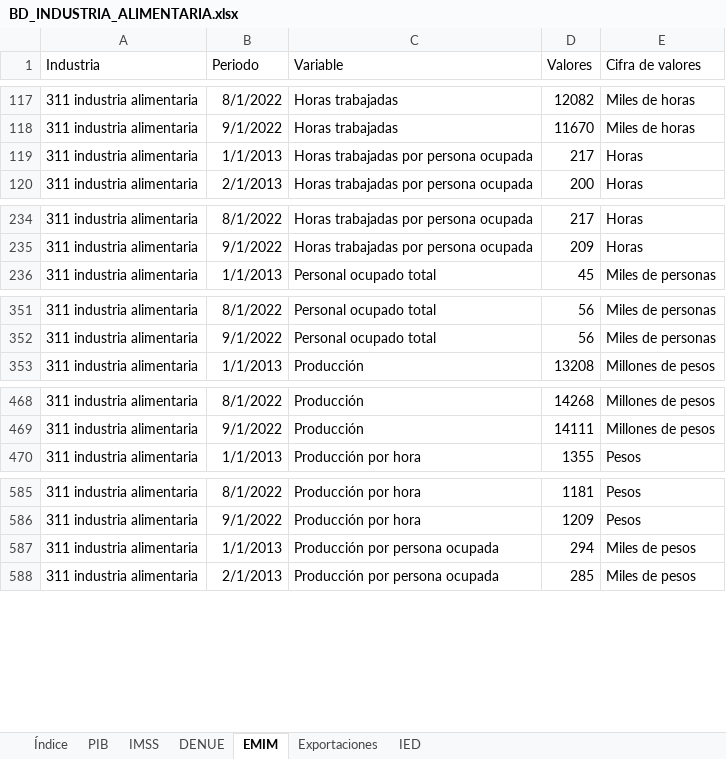
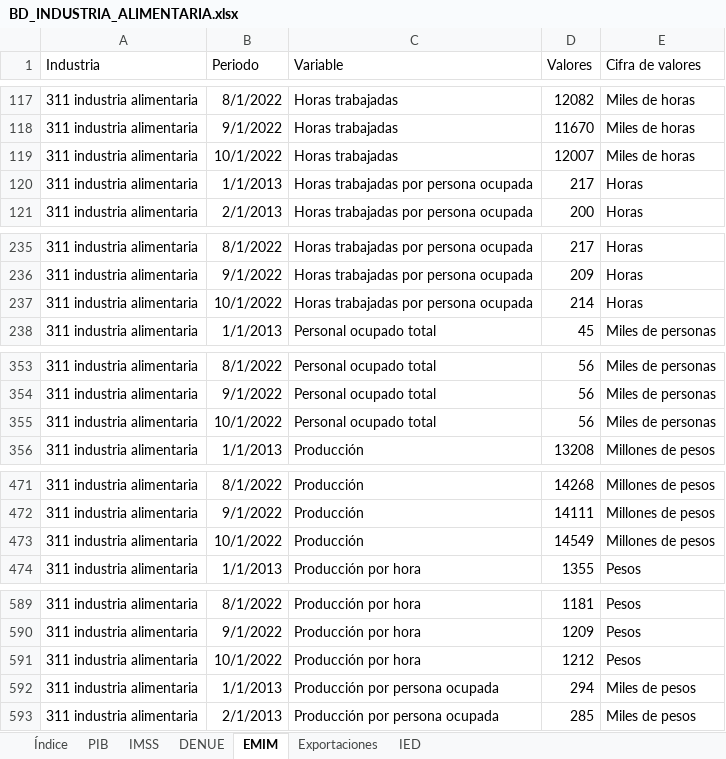
Before and after one commit to DIEEF/SEJ, an Excel workbook: sej_datos/BD_INDUSTRIA_ALIMENTARIA.xlsx, sheet EMIM, drawn as a sheet; only a part is shown, gaps mark what is left out; values as stored, in another font and other column widths than the file's, no borders; the diff covers the shown part only; the diff names each change by its address in the sheet, - before the commit and + after, or states it on an @@ line.

```diff
--- a/sej_datos/BD_INDUSTRIA_ALIMENTARIA.xlsx (sheet EMIM)
+++ b/sej_datos/BD_INDUSTRIA_ALIMENTARIA.xlsx (sheet EMIM)
+row 119: 311 industria alimentaria | 10/1/2022 | Horas trabajadas | 12007 | Miles de horas
+row 237: 311 industria alimentaria | 10/1/2022 | Horas trabajadas por persona ocupada | 214 | Horas
+row 355: 311 industria alimentaria | 10/1/2022 | Personal ocupado total | 56 | Miles de personas
+row 473: 311 industria alimentaria | 10/1/2022 | Producción | 14549 | Millones de pesos
+row 591: 311 industria alimentaria | 10/1/2022 | Producción por hora | 1212 | Pesos
```
Also changed, not shown: 3 added rows elsewhere in this sheet, sheet Índice, sej_datos/BD_INDUSTRIA_BEBIDASYTABACO.xlsx, sej_datos/BD_INDUSTRIA_ELECTRONICA.xlsx, 10 other files.
